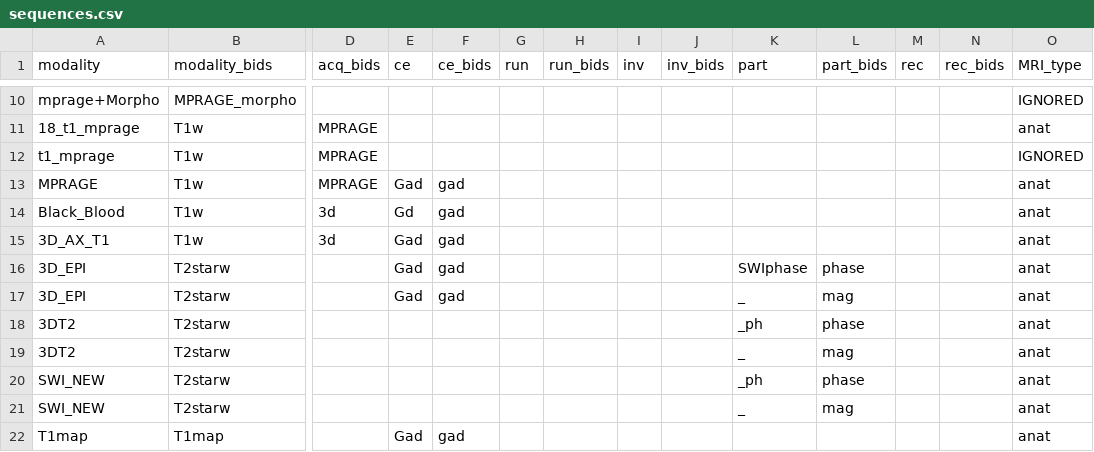
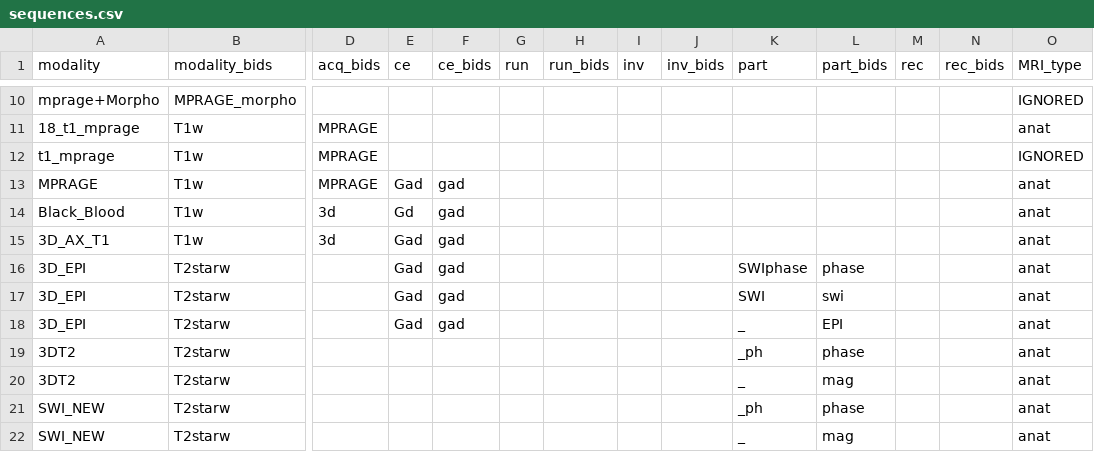
Before and after one commit to ColinVDB/BMAT, a CSV file: BMAT/sequences.csv, drawn as a sheet; only a part is shown, gaps mark what is left out; the shorter side is filled out with more unchanged rows; addresses are those after the commit; rows hold the shown columns only; the diff names each change by its address in the sheet, - before the commit and + after, or states it on an @@ line.

```diff
--- a/BMAT/sequences.csv
+++ b/BMAT/sequences.csv
+row 17: 3D_EPI | T2starw |  | Gad | gad |  |  |  |  | SWI | swi |  |  | anat
-L18 (part_bids): mag
+L18 (part_bids): EPI
```
Also changed, not shown: 1 other file.
